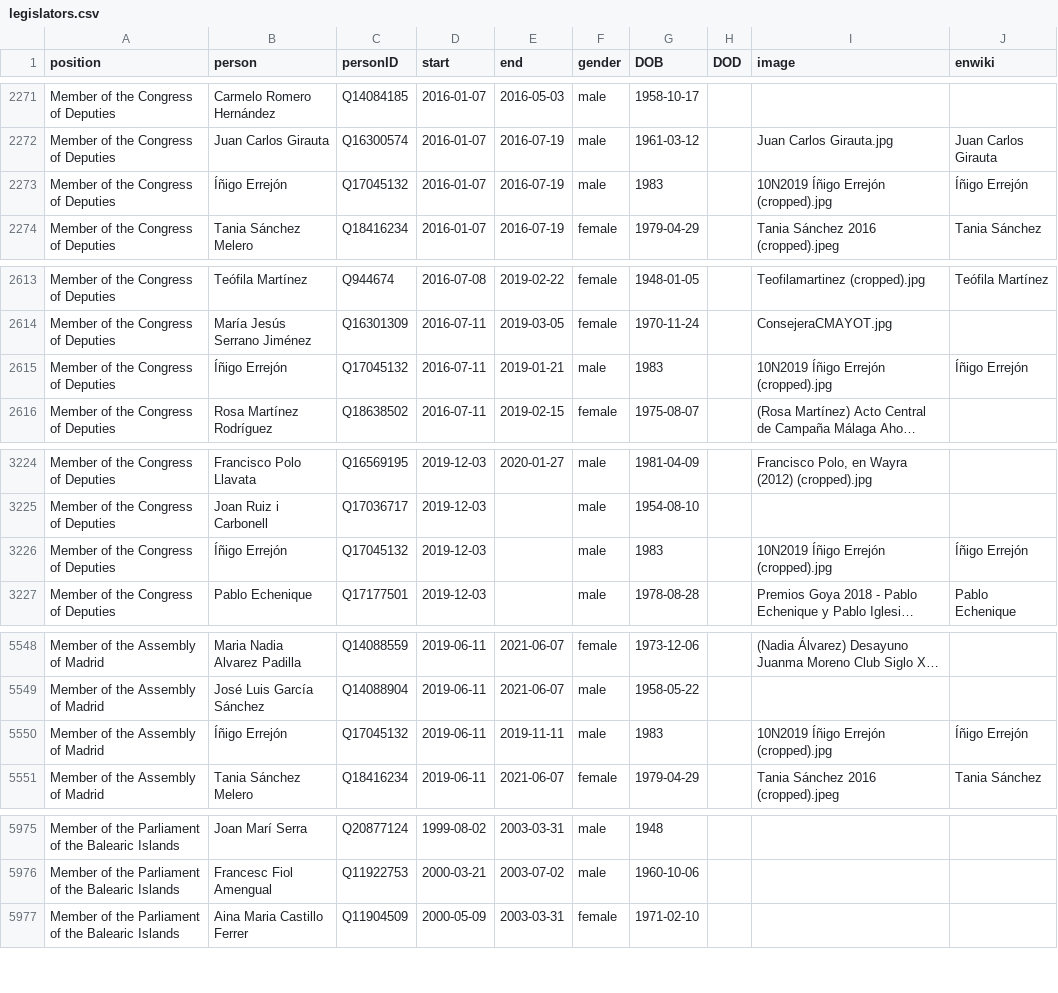
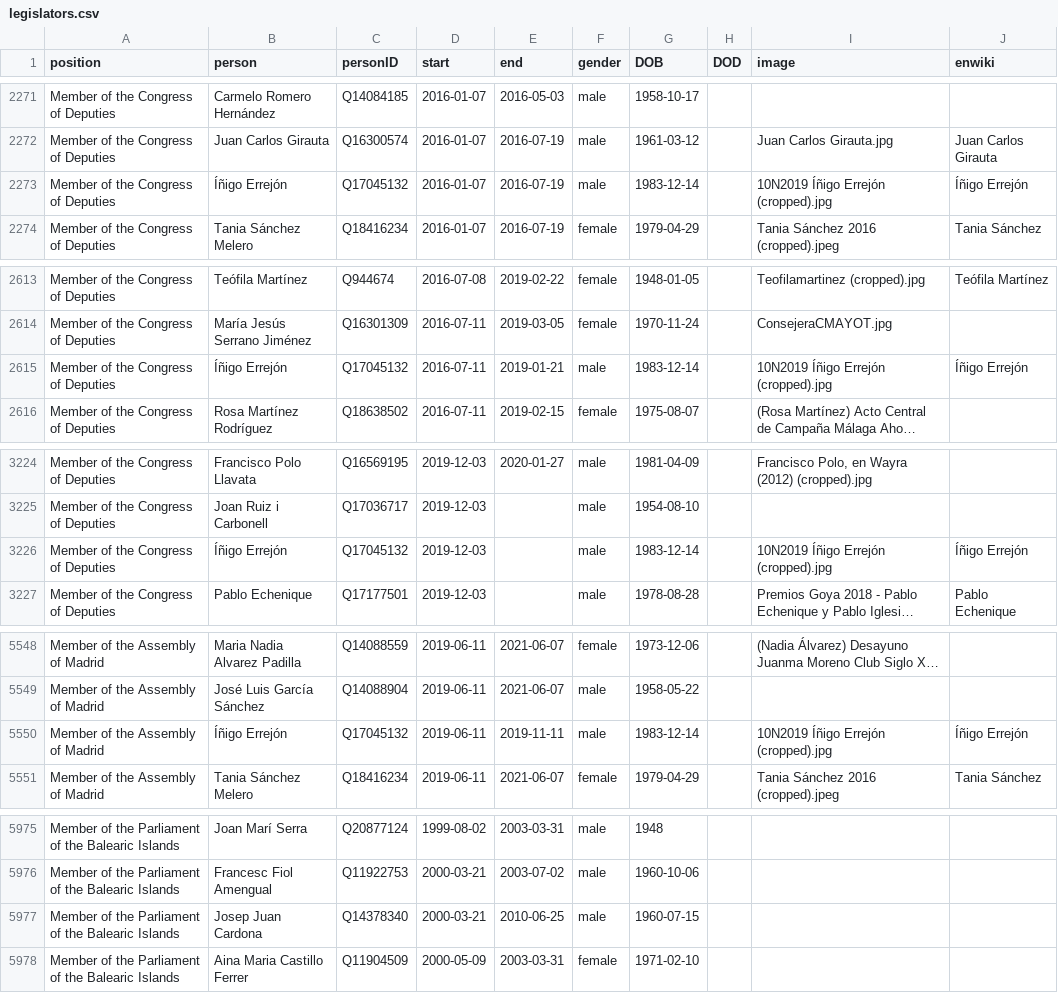
Before and after one commit to every-politician-scrapers/spain-ministers, a CSV file: html/legislators.csv, drawn as a sheet; only a part is shown, gaps mark what is left out; long unchanged cells end in …; the diff covers the shown part only; the diff names each change by its address in the sheet, - before the commit and + after, or states it on an @@ line.

Commit message:
PCB update

```diff
--- a/html/legislators.csv
+++ b/html/legislators.csv
-G2273 (DOB): 1983
+G2273 (DOB): 1983-12-14
-G2615 (DOB): 1983
+G2615 (DOB): 1983-12-14
-G3226 (DOB): 1983
+G3226 (DOB): 1983-12-14
-G5550 (DOB): 1983
+G5550 (DOB): 1983-12-14
+row 5977: Member of the Parliament of the Balearic Islands | Josep Juan Cardona | Q14378340 | 2000-03-21 | 2010-06-25 | male | 1960-07-15
```
Also changed, not shown: 1 edited cell elsewhere in this file.
